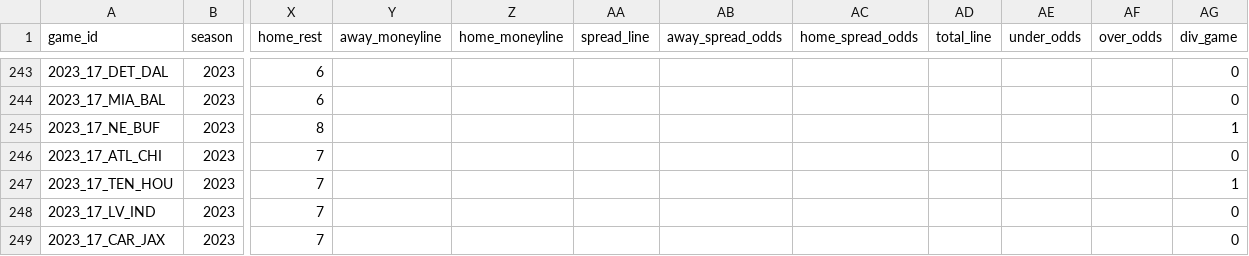
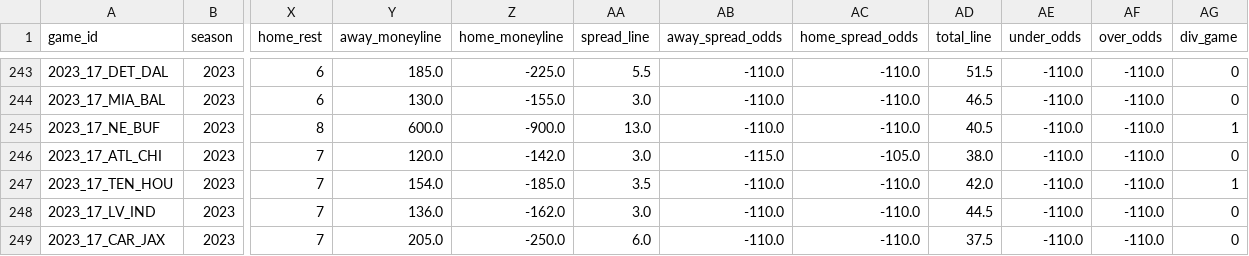
Before and after one commit to ChristopherDavisUCI/NFL2023-Simulation, a CSV file: schedules/schedule23.csv, drawn as a sheet; only a part is shown, gaps mark what is left out; the diff covers the shown part only; the diff names each change by its address in the sheet, - before the commit and + after, or states it on an @@ line.

```diff
--- a/schedules/schedule23.csv
+++ b/schedules/schedule23.csv
-Y243 (away_moneyline): (empty)
+Y243 (away_moneyline): 185.0
-Z243 (home_moneyline): (empty)
+Z243 (home_moneyline): -225.0
-AA243 (spread_line): (empty)
+AA243 (spread_line): 5.5
-AB243:AB245 (away_spread_odds): (empty)
+AB243:AB245 (away_spread_odds): -110.0
-AC243:AC245 (home_spread_odds): (empty)
+AC243:AC245 (home_spread_odds): -110.0
-AD243 (total_line): (empty)
+AD243 (total_line): 51.5
-AE243:AE249 (under_odds): (empty)
+AE243:AE249 (under_odds): -110.0
-AF243:AF249 (over_odds): (empty)
+AF243:AF249 (over_odds): -110.0
-Y244 (away_moneyline): (empty)
+Y244 (away_moneyline): 130.0
-Z244 (home_moneyline): (empty)
+Z244 (home_moneyline): -155.0
-AA244 (spread_line): (empty)
+AA244 (spread_line): 3.0
-AD244 (total_line): (empty)
+AD244 (total_line): 46.5
-Y245 (away_moneyline): (empty)
+Y245 (away_moneyline): 600.0
-Z245 (home_moneyline): (empty)
+Z245 (home_moneyline): -900.0
-AA245 (spread_line): (empty)
+AA245 (spread_line): 13.0
-AD245 (total_line): (empty)
+AD245 (total_line): 40.5
-Y246 (away_moneyline): (empty)
+Y246 (away_moneyline): 120.0
-Z246 (home_moneyline): (empty)
+Z246 (home_moneyline): -142.0
-AA246 (spread_line): (empty)
+AA246 (spread_line): 3.0
-AB246 (away_spread_odds): (empty)
+AB246 (away_spread_odds): -115.0
-AC246 (home_spread_odds): (empty)
+AC246 (home_spread_odds): -105.0
-AD246 (total_line): (empty)
+AD246 (total_line): 38.0
-Y247 (away_moneyline): (empty)
+Y247 (away_moneyline): 154.0
-Z247 (home_moneyline): (empty)
+Z247 (home_moneyline): -185.0
-AA247 (spread_line): (empty)
+AA247 (spread_line): 3.5
-AB247:AB249 (away_spread_odds): (empty)
+AB247:AB249 (away_spread_odds): -110.0
-AC247:AC249 (home_spread_odds): (empty)
+AC247:AC249 (home_spread_odds): -110.0
-AD247 (total_line): (empty)
+AD247 (total_line): 42.0
-Y248 (away_moneyline): (empty)
+Y248 (away_moneyline): 136.0
-Z248 (home_moneyline): (empty)
+Z248 (home_moneyline): -162.0
-AA248 (spread_line): (empty)
+AA248 (spread_line): 3.0
-AD248 (total_line): (empty)
+AD248 (total_line): 44.5
-Y249 (away_moneyline): (empty)
+Y249 (away_moneyline): 205.0
-Z249 (home_moneyline): (empty)
+Z249 (home_moneyline): -250.0
-AA249 (spread_line): (empty)
+AA249 (spread_line): 6.0
-AD249 (total_line): (empty)
+AD249 (total_line): 37.5
```
Also changed, not shown: 100 edited cells elsewhere in this file.
